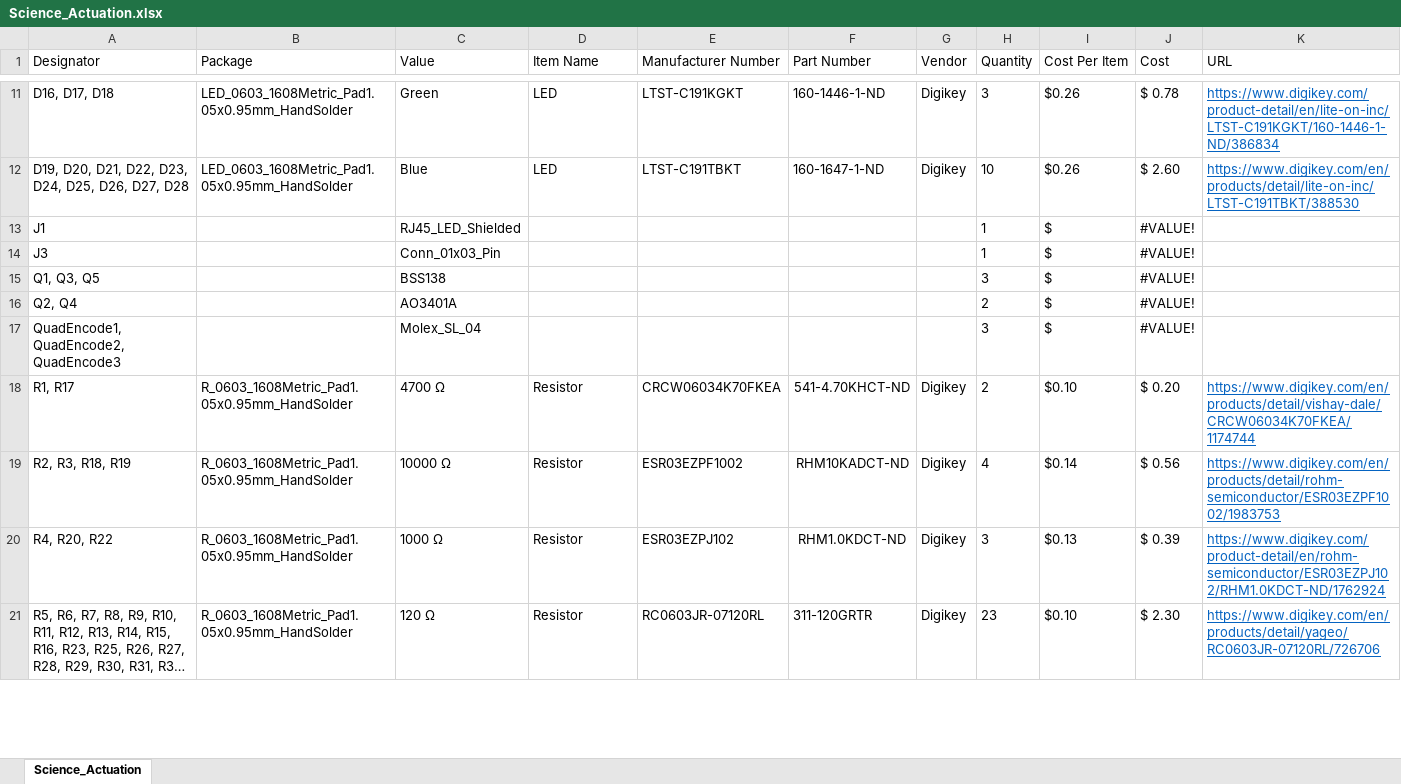
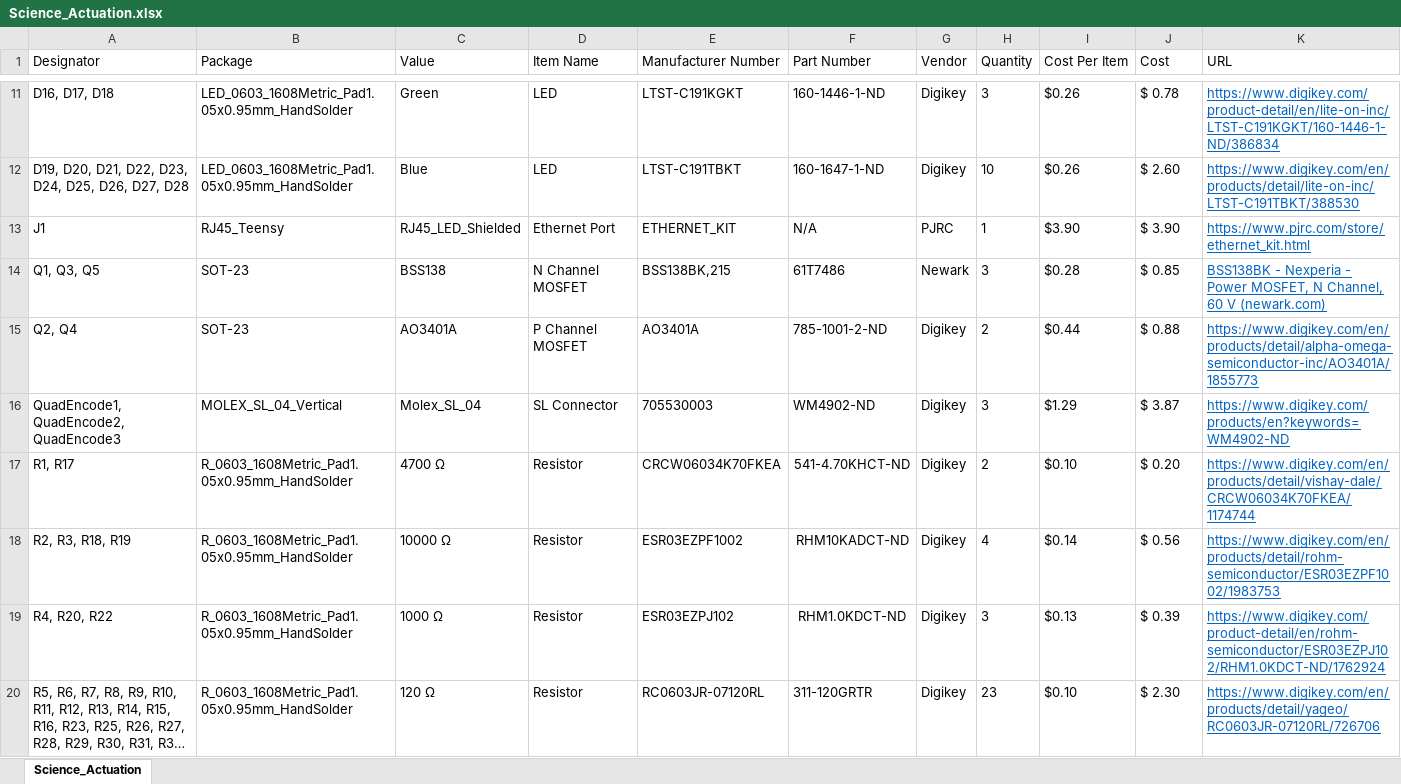
Before and after one commit to MissouriMRDT/Science-Motor-Controller, an Excel workbook: Hardware/Science Actuation/Science_Actuation.xlsx, sheet Science_Actuation, drawn as a sheet; only a part is shown, gaps mark what is left out; long unchanged cells end in …; values as stored, in another font and other column widths than the file's, no borders; removed rows and columns are numbered as before the commit, all else as after; the diff covers the shown part only; the diff names each change by its address in the sheet, - before the commit and + after, or states it on an @@ line.

```diff
--- a/Hardware/Science Actuation/Science_Actuation.xlsx (sheet Science_Actuation)
+++ b/Hardware/Science Actuation/Science_Actuation.xlsx (sheet Science_Actuation)
-B13 (Package): (empty)
+B13 (Package): RJ45_Teensy
-D13 (Item Name): (empty)
+D13 (Item Name): Ethernet Port
-E13 (Manufacturer Number): (empty)
+E13 (Manufacturer Number): ETHERNET_KIT
-F13 (Part Number): (empty)
+F13 (Part Number): N/A
-G13 (Vendor): (empty)
+G13 (Vendor): PJRC
-I13 (Cost Per Item): $
+I13 (Cost Per Item): $3.90
-J13 (Cost): #VALUE!
+J13 (Cost): $ 3.90
-K13 (URL): (empty)
+K13 (URL): https://www.pjrc.com/store/ethernet_kit.html
-row 14: J3 |  | Conn_01x03_Pin |  |  |  |  | 1 | $ | #VALUE!
-B14:B15 (Package): (empty)
+B14:B15 (Package): SOT-23
-D14 (Item Name): (empty)
+D14 (Item Name): N Channel MOSFET
-E14 (Manufacturer Number): (empty)
+E14 (Manufacturer Number): BSS138BK,215
-F14 (Part Number): (empty)
+F14 (Part Number): 61T7486
-G14 (Vendor): (empty)
+G14 (Vendor): Newark
-I14 (Cost Per Item): $
+I14 (Cost Per Item): $0.28
-J14 (Cost): #VALUE!
+J14 (Cost): $ 0.85
-K14 (URL): (empty)
+K14 (URL): BSS138BK - Nexperia - Power MOSFET, N Channel, 60 V (newark.com)
-D15 (Item Name): (empty)
+D15 (Item Name): P Channel MOSFET
-E15 (Manufacturer Number): (empty)
+E15 (Manufacturer Number): AO3401A
-F15 (Part Number): (empty)
+F15 (Part Number): 785-1001-2-ND
-G15:G16 (Vendor): (empty)
+G15:G16 (Vendor): Digikey
-I15 (Cost Per Item): $
+I15 (Cost Per Item): $0.44
-J15 (Cost): #VALUE!
+J15 (Cost): $ 0.88
-K15 (URL): (empty)
+K15 (URL): https://www.digikey.com/en/products/detail/alpha-omega-semiconductor-inc/AO3401A/1855773
-B16 (Package): (empty)
+B16 (Package): MOLEX_SL_04_Vertical
-D16 (Item Name): (empty)
+D16 (Item Name): SL Connector
-E16 (Manufacturer Number): (empty)
+E16 (Manufacturer Number): 705530003
-F16 (Part Number): (empty)
+F16 (Part Number): WM4902-ND
-I16 (Cost Per Item): $
+I16 (Cost Per Item): $1.29
-J16 (Cost): #VALUE!
+J16 (Cost): $ 3.87
-K16 (URL): (empty)
+K16 (URL): https://www.digikey.com/products/en?keywords=WM4902-ND
```
Also changed, not shown: 1 added row, 1 removed row and 64 edited cells elsewhere in this sheet, formulas that keep their value, 10 other files.
